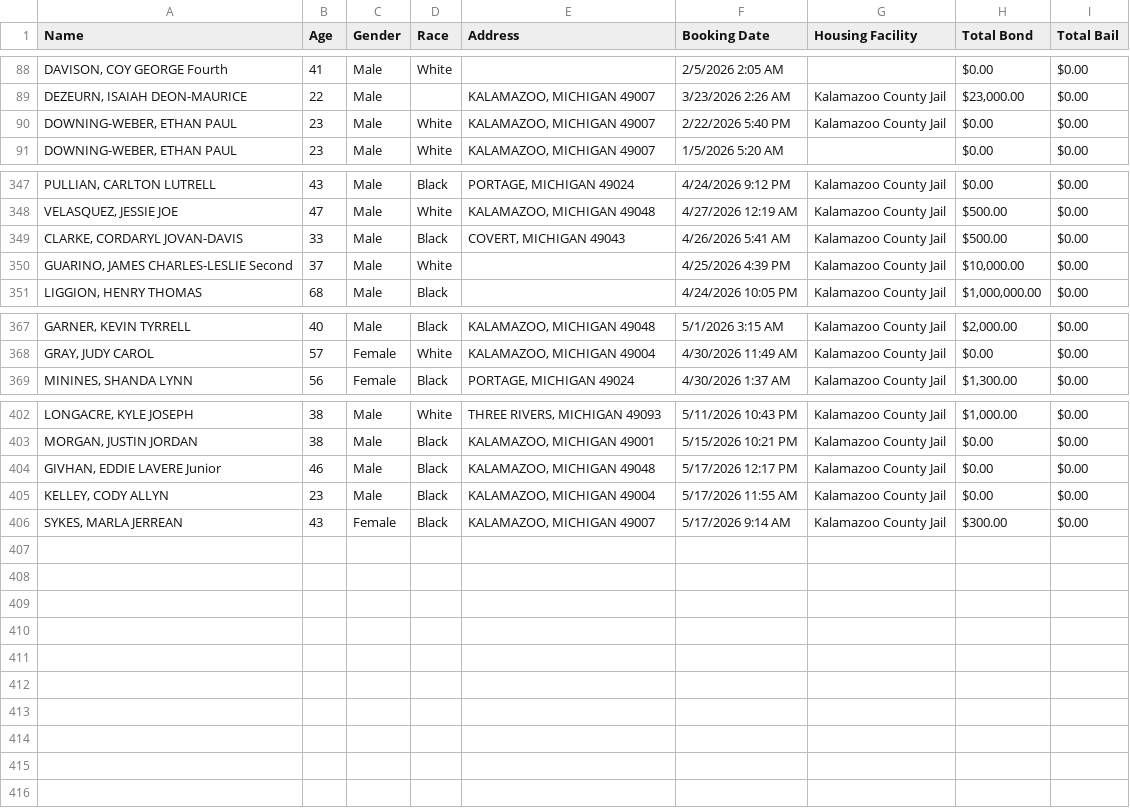
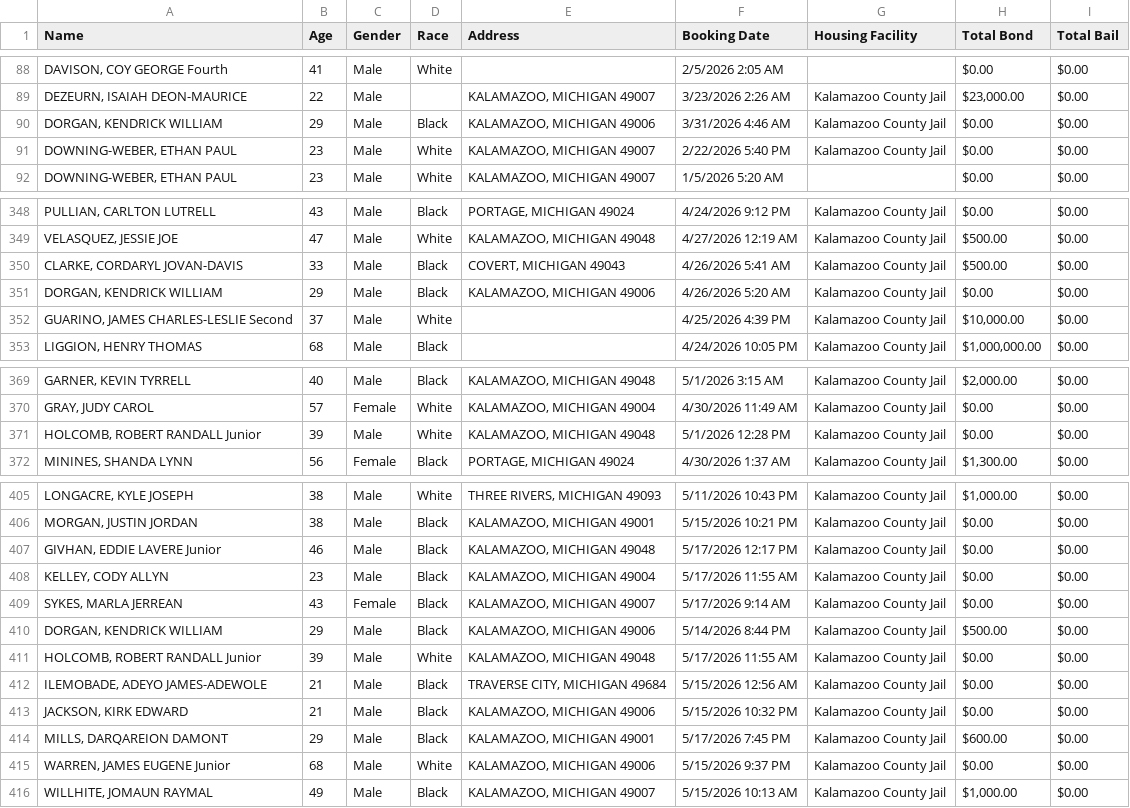
Before and after one commit to kalebwolfgang/kalamazoo-jail-scraper, a CSV file: current_inmates.csv, drawn as a sheet; only a part is shown, gaps mark what is left out.

```diff
--- a/current_inmates.csv
+++ b/current_inmates.csv
@@ -89,2 +89,3 @@ Name,Age,Gender,Race,Address,Booking Date,Housing Facility,Total Bond,Total Bail
 "DEZEURN, ISAIAH DEON-MAURICE",22,Male,,"KALAMAZOO, MICHIGAN 49007",3/23/2026 2:26 AM,Kalamazoo County Jail,"$23,000.00",$0.00
+"DORGAN, KENDRICK WILLIAM",29,Male,Black,"KALAMAZOO, MICHIGAN 49006",3/31/2026 4:46 AM,Kalamazoo County Jail,$0.00,$0.00
 "DOWNING-WEBER, ETHAN PAUL",23,Male,White,"KALAMAZOO, MICHIGAN 49007",2/22/2026 5:40 PM,Kalamazoo County Jail,$0.00,$0.00
@@ -349,2 +350,3 @@ Name,Age,Gender,Race,Address,Booking Date,Housing Facility,Total Bond,Total Bail
 "CLARKE, CORDARYL JOVAN-DAVIS",33,Male,Black,"COVERT, MICHIGAN 49043",4/26/2026 5:41 AM,Kalamazoo County Jail,$500.00,$0.00
+"DORGAN, KENDRICK WILLIAM",29,Male,Black,"KALAMAZOO, MICHIGAN 49006",4/26/2026 5:20 AM,Kalamazoo County Jail,$0.00,$0.00
 "GUARINO, JAMES CHARLES-LESLIE Second",37,Male,White,,4/25/2026 4:39 PM,Kalamazoo County Jail,"$10,000.00",$0.00
@@ -368,2 +370,3 @@ Name,Age,Gender,Race,Address,Booking Date,Housing Facility,Total Bond,Total Bail
 "GRAY, JUDY CAROL",57,Female,White,"KALAMAZOO, MICHIGAN 49004",4/30/2026 11:49 AM,Kalamazoo County Jail,$0.00,$0.00
+"HOLCOMB, ROBERT RANDALL Junior",39,Male,White,"KALAMAZOO, MICHIGAN 49048",5/1/2026 12:28 PM,Kalamazoo County Jail,$0.00,$0.00
 "MININES, SHANDA LYNN",56,Female,Black,"PORTAGE, MICHIGAN 49024",4/30/2026 1:37 AM,Kalamazoo County Jail,"$1,300.00",$0.00
@@ -405,2 +408,9 @@ Name,Age,Gender,Race,Address,Booking Date,Housing Facility,Total Bond,Total Bail
 "KELLEY, CODY ALLYN",23,Male,Black,"KALAMAZOO, MICHIGAN 49004",5/17/2026 11:55 AM,Kalamazoo County Jail,$0.00,$0.00
-"SYKES, MARLA JERREAN",43,Female,Black,"KALAMAZOO, MICHIGAN 49007",5/17/2026 9:14 AM,Kalamazoo County Jail,$300.00,$0.00
+"SYKES, MARLA JERREAN",43,Female,Black,"KALAMAZOO, MICHIGAN 49007",5/17/2026 9:14 AM,Kalamazoo County Jail,$0.00,$0.00
+"DORGAN, KENDRICK WILLIAM",29,Male,Black,"KALAMAZOO, MICHIGAN 49006",5/14/2026 8:44 PM,Kalamazoo County Jail,$500.00,$0.00
+"HOLCOMB, ROBERT RANDALL Junior",39,Male,White,"KALAMAZOO, MICHIGAN 49048",5/17/2026 11:55 AM,Kalamazoo County Jail,$0.00,$0.00
+"ILEMOBADE, ADEYO JAMES-ADEWOLE",21,Male,Black,"TRAVERSE CITY, MICHIGAN 49684",5/15/2026 12:56 AM,Kalamazoo County Jail,$0.00,$0.00
+"JACKSON, KIRK EDWARD",21,Male,Black,"KALAMAZOO, MICHIGAN 49006",5/15/2026 10:32 PM,Kalamazoo County Jail,$0.00,$0.00
+"MILLS, DARQAREION DAMONT",29,Male,Black,"KALAMAZOO, MICHIGAN 49001",5/17/2026 7:45 PM,Kalamazoo County Jail,$600.00,$0.00
+"WARREN, JAMES EUGENE Junior",68,Male,White,"KALAMAZOO, MICHIGAN 49006",5/15/2026 9:37 PM,Kalamazoo County Jail,$0.00,$0.00
+"WILLHITE, JOMAUN RAYMAL",49,Male,Black,"KALAMAZOO, MICHIGAN 49007",5/15/2026 10:13 AM,Kalamazoo County Jail,"$1,000.00",$0.00
```
Also changed, not shown: all_historical_people.csv, daily_demographics.csv, 1 other file.
